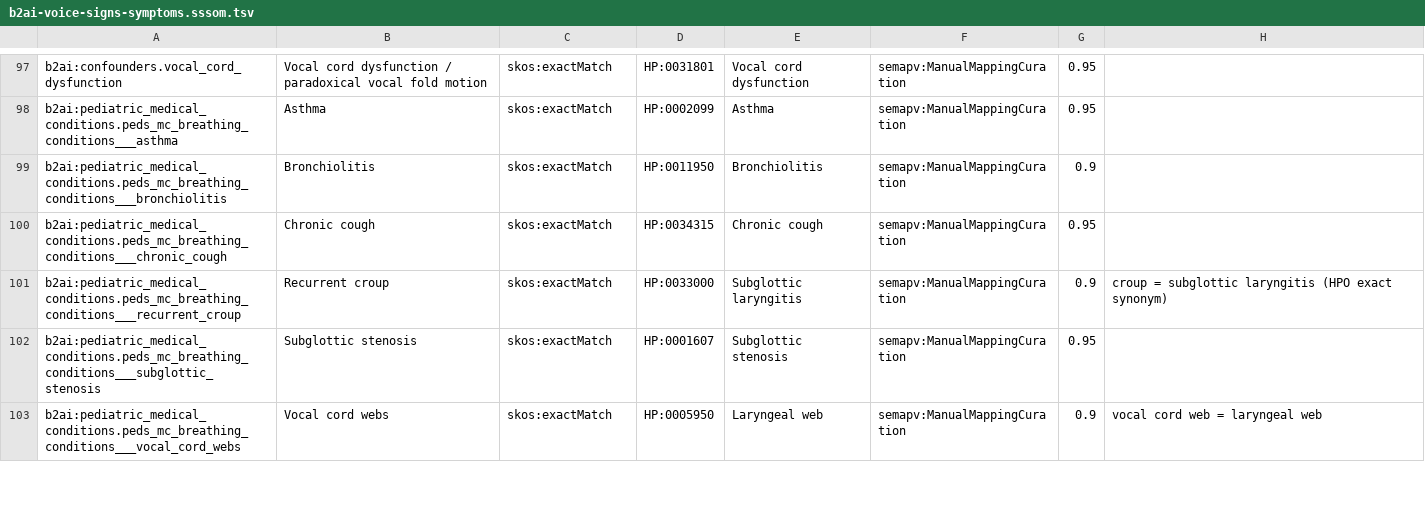
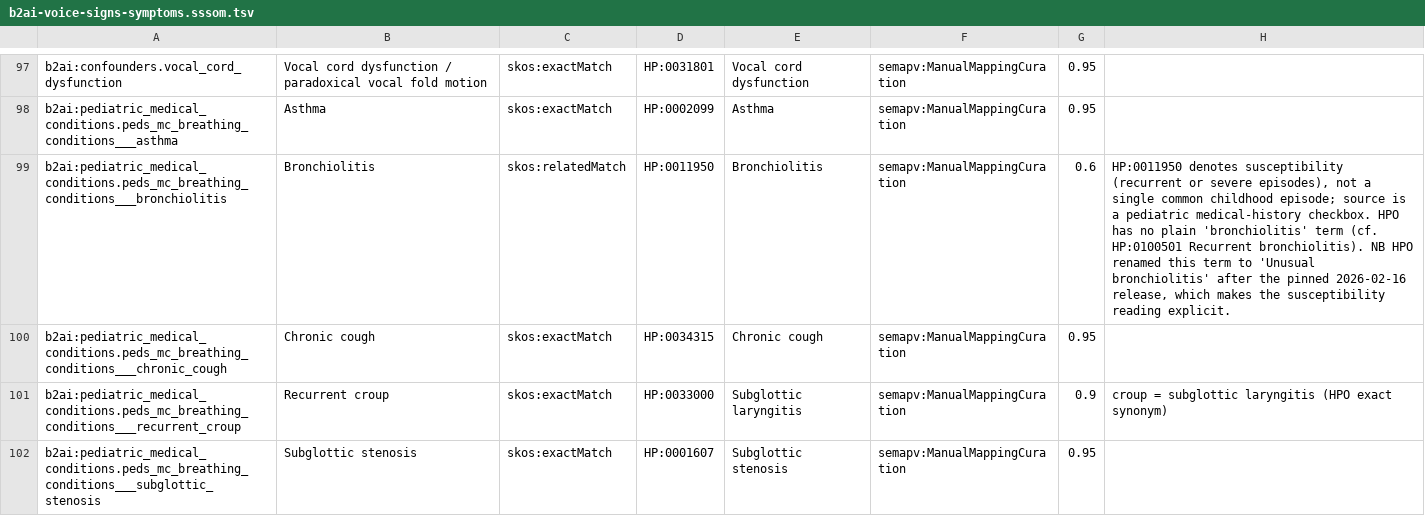
Before and after one commit to sujaypatil96/b2ai-dataset-ingest, a TSV file: mappings/b2ai-voice-signs-symptoms.sssom.tsv, drawn as a sheet; only a part is shown, gaps mark what is left out; the shorter side is filled out with more unchanged rows.

```diff
--- a/mappings/b2ai-voice-signs-symptoms.sssom.tsv
+++ b/mappings/b2ai-voice-signs-symptoms.sssom.tsv
@@ -98,3 +98,3 @@ b2ai:confounders.vocal_cord_dysfunction	Vocal cord dysfunction / paradoxical voc
 b2ai:pediatric_medical_conditions.peds_mc_breathing_conditions___asthma	Asthma	skos:exactMatch	HP:0002099	Asthma	semapv:ManualMappingCuration	0.95	
-b2ai:pediatric_medical_conditions.peds_mc_breathing_conditions___bronchiolitis	Bronchiolitis	skos:exactMatch	HP:0011950	Bronchiolitis	semapv:ManualMappingCuration	0.9	
+b2ai:pediatric_medical_conditions.peds_mc_breathing_conditions___bronchiolitis	Bronchiolitis	skos:relatedMatch	HP:0011950	Bronchiolitis	semapv:ManualMappingCuration	0.6	HP:0011950 denotes susceptibility (recurrent or severe episodes), not a single common childhood episode; source is a pediatric medical-history checkbox. HPO has no plain 'bronchiolitis' term (cf. HP:0100501 Recurrent bronchiolitis). NB HPO renamed this term to 'Unusual bronchiolitis' after the pinned 2026-02-16 release, which makes the susceptibility reading explicit.
 b2ai:pediatric_medical_conditions.peds_mc_breathing_conditions___chronic_cough	Chronic cough	skos:exactMatch	HP:0034315	Chronic cough	semapv:ManualMappingCuration	0.95	
```
